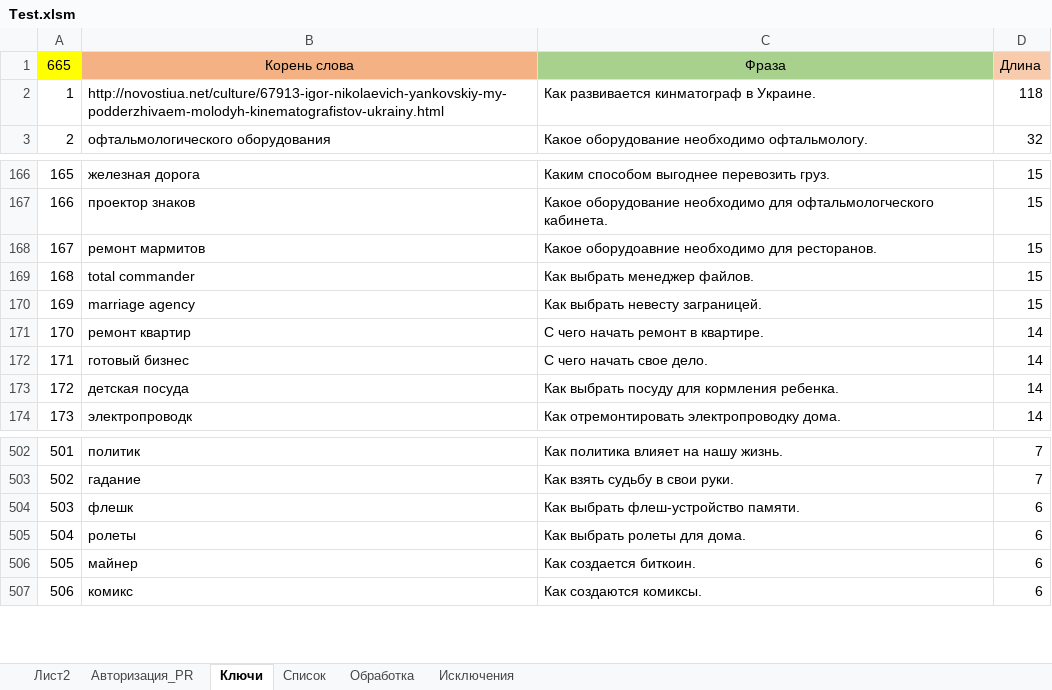
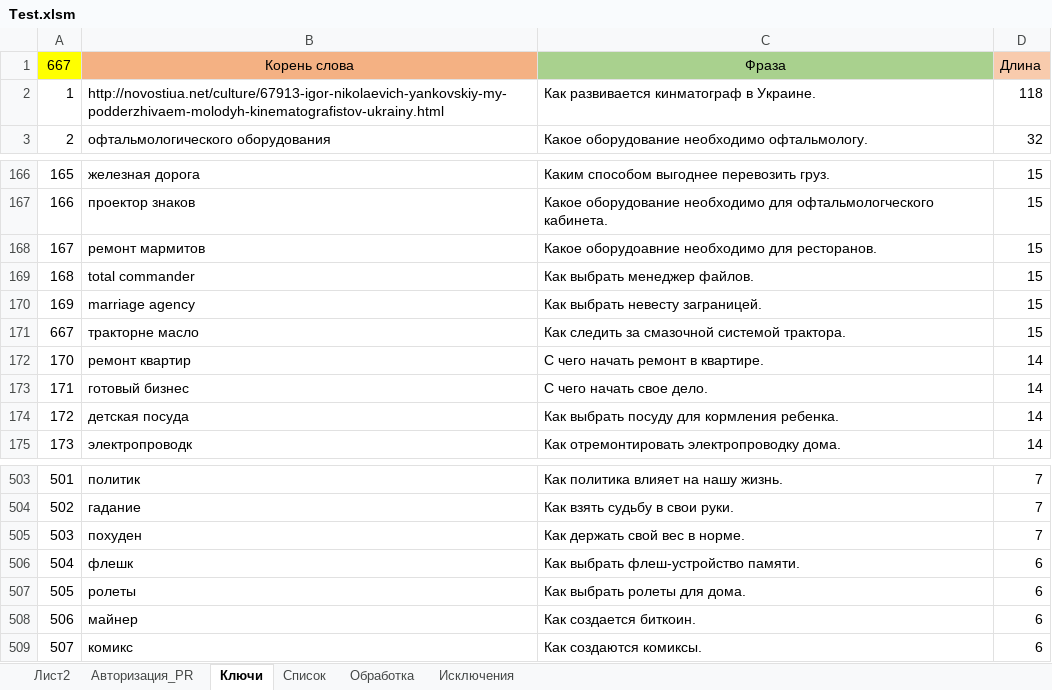
Before and after one commit to Goodron1981/MyMacros-master, an Excel workbook: Test.xlsm, sheet Ключи, drawn as a sheet; only a part is shown, gaps mark what is left out; values as stored, in another font and other column widths than the file's, no borders; the diff names each change by its address in the sheet, - before the commit and + after, or states it on an @@ line.

```diff
--- a/Test.xlsm (sheet Ключи)
+++ b/Test.xlsm (sheet Ключи)
@@ column A renumbered from row 1 down @@
+row 171: 667 | тракторне масло | Как следить за смазочной системой трактора. | 15
+row 505: 503 | похуден | Как держать свой вес в норме. | 7
```
Also changed, not shown: sheet Обработка, sheet Список, sheet Авторизация_PR, formulas that keep their value, 1 other file.
